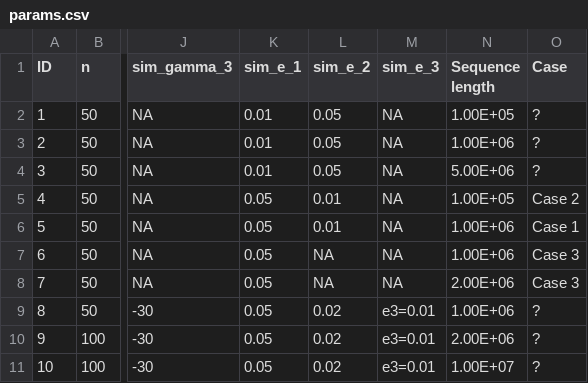
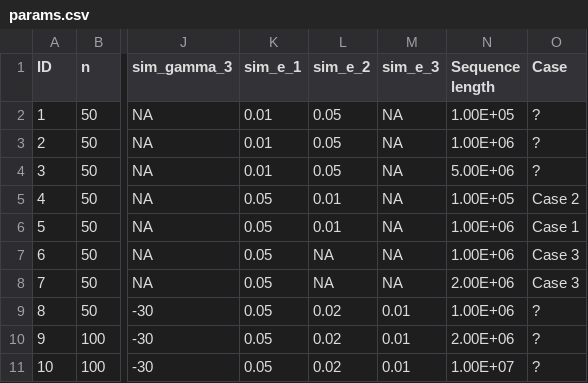
Before and after one commit to henryjuho/anavar_simulations, a CSV file: params.csv, drawn as a sheet; only a part is shown, gaps mark what is left out; the diff names each change by its address in the sheet, - before the commit and + after, or states it on an @@ line.

Commit message:
removed in row header

```diff
--- a/params.csv
+++ b/params.csv
-M9:M11 (sim_e_3): e3=0.01
+M9:M11 (sim_e_3): 0.01
```
